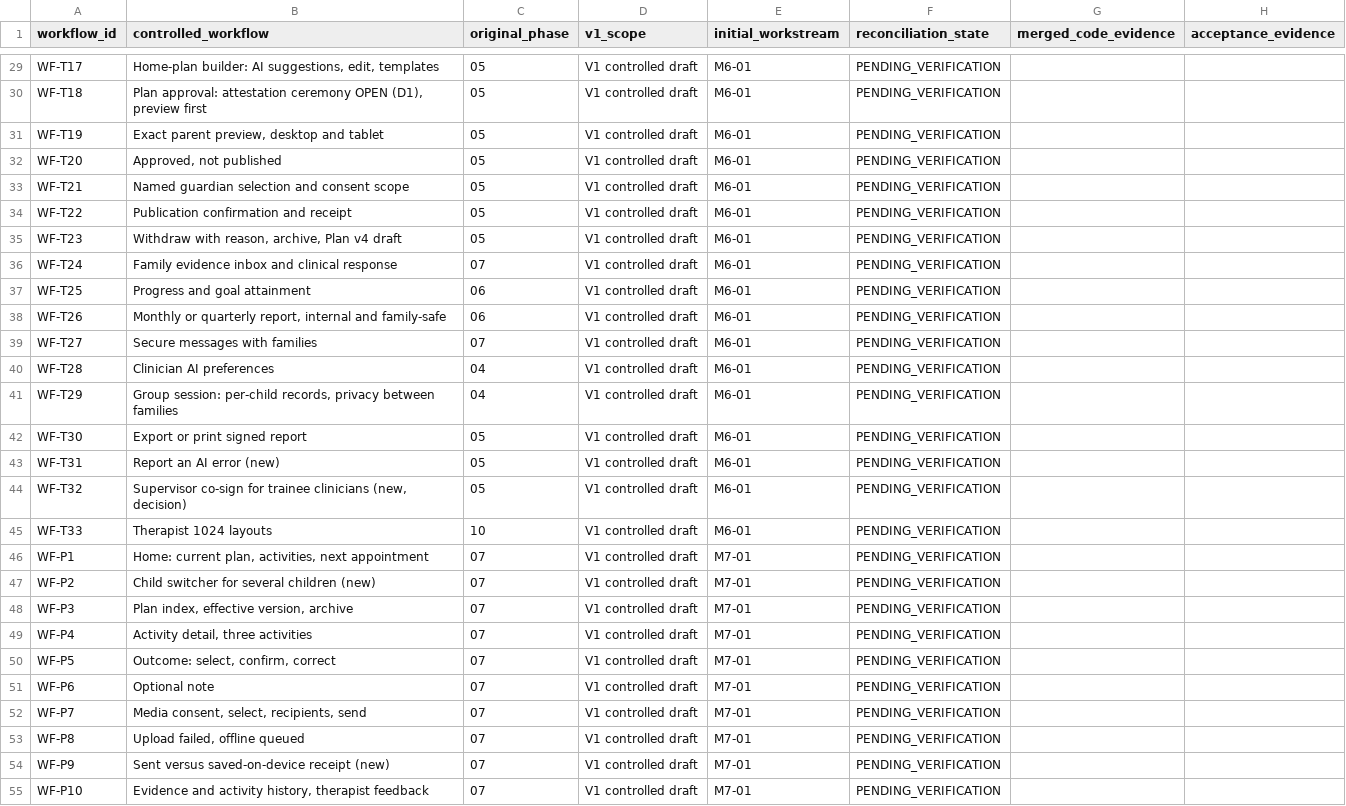
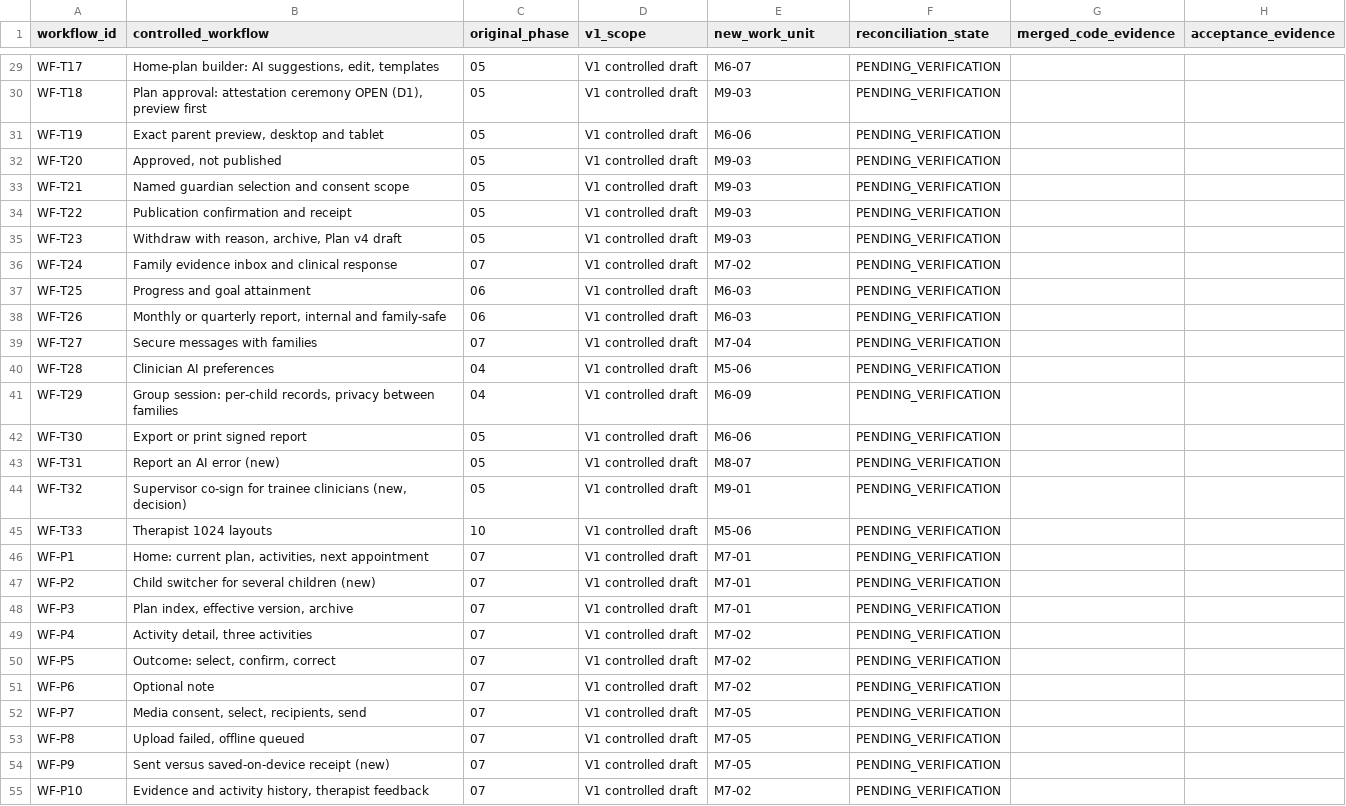
Before and after one commit to NTinkicht/TheraBridge-Emergent, a CSV file: docs/roadmap/M4-01-91-WORKFLOW-REGISTER.csv, drawn as a sheet; only a part is shown, gaps mark what is left out; the diff covers the shown part only; the diff names each change by its address in the sheet, - before the commit and + after, or states it on an @@ line.

```diff
--- a/docs/roadmap/M4-01-91-WORKFLOW-REGISTER.csv
+++ b/docs/roadmap/M4-01-91-WORKFLOW-REGISTER.csv
-E1: initial_workstream
+E1: new_work_unit
-E29 (new_work_unit): M6-01
+E29 (new_work_unit): M6-07
-E30 (new_work_unit): M6-01
+E30 (new_work_unit): M9-03
-E31 (new_work_unit): M6-01
+E31 (new_work_unit): M6-06
-E32:E35 (new_work_unit): M6-01
+E32:E35 (new_work_unit): M9-03
-E36 (new_work_unit): M6-01
+E36 (new_work_unit): M7-02
-E37:E38 (new_work_unit): M6-01
+E37:E38 (new_work_unit): M6-03
-E39 (new_work_unit): M6-01
+E39 (new_work_unit): M7-04
-E40 (new_work_unit): M6-01
+E40 (new_work_unit): M5-06
-E41 (new_work_unit): M6-01
+E41 (new_work_unit): M6-09
-E42 (new_work_unit): M6-01
+E42 (new_work_unit): M6-06
-E43 (new_work_unit): M6-01
+E43 (new_work_unit): M8-07
-E44 (new_work_unit): M6-01
+E44 (new_work_unit): M9-01
-E45 (new_work_unit): M6-01
+E45 (new_work_unit): M5-06
-E49:E51 (new_work_unit): M7-01
+E49:E51 (new_work_unit): M7-02
-E52:E54 (new_work_unit): M7-01
+E52:E54 (new_work_unit): M7-05
-E55 (new_work_unit): M7-01
+E55 (new_work_unit): M7-02
```
Also changed, not shown: 52 edited cells elsewhere in this file.
